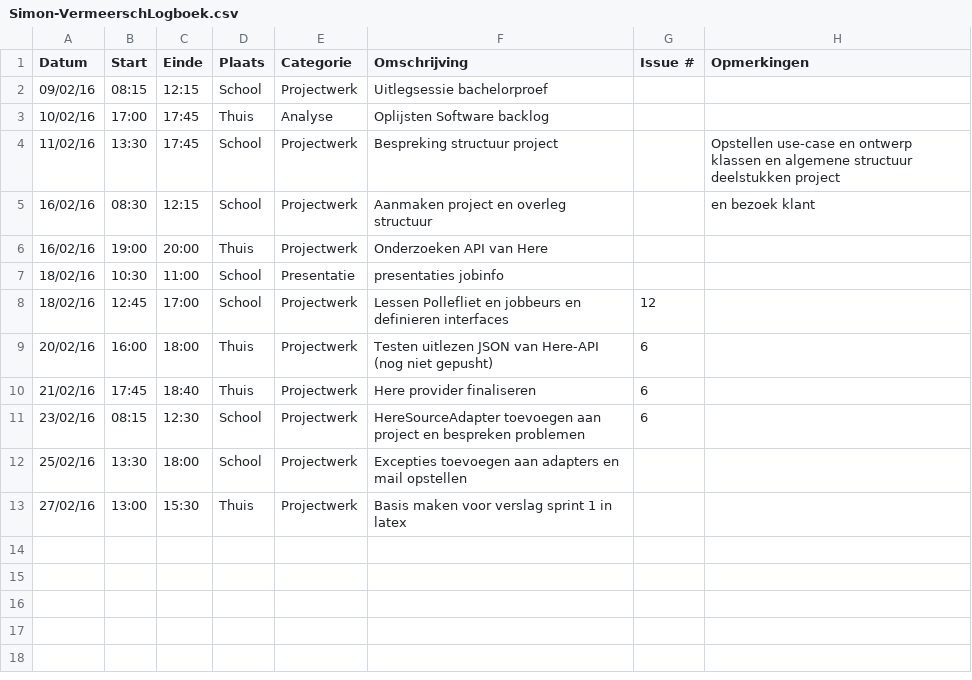
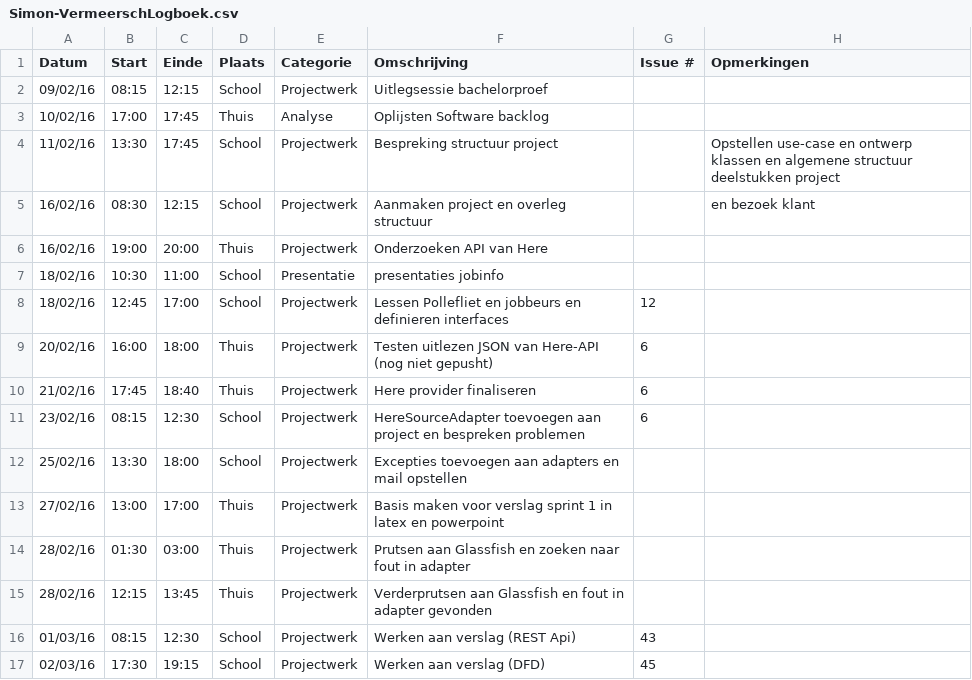
Before and after one commit to ghentlivinglab/Traffic-Travel-Time-Analyzer-2, a CSV file: Simon-VermeerschLogboek.csv, drawn as a sheet.

Commit message:
Update Simon-VermeerschLogboek.csv

```diff
--- a/Simon-VermeerschLogboek.csv
+++ b/Simon-VermeerschLogboek.csv
@@ -12,2 +12,6 @@ Datum,Start,Einde,Plaats,Categorie,Omschrijving,Issue #,Opmerkingen
 25/02/16,13:30,18:00,School,Projectwerk,Excepties toevoegen aan adapters en mail opstellen,,
-27/02/16,13:00,15:30,Thuis,Projectwerk,Basis maken voor verslag sprint 1 in latex,,
+27/02/16,13:00,17:00,Thuis,Projectwerk,Basis maken voor verslag sprint 1 in latex en powerpoint,,
+28/02/16,01:30,03:00,Thuis,Projectwerk,Prutsen aan Glassfish en zoeken naar fout in adapter,,
+28/02/16,12:15,13:45,Thuis,Projectwerk,Verderprutsen aan Glassfish en fout in adapter gevonden,,
+01/03/16,08:15,12:30,School,Projectwerk,Werken aan verslag (REST Api),43,
+02/03/16,17:30,19:15,School,Projectwerk,Werken aan verslag (DFD),45,
```
